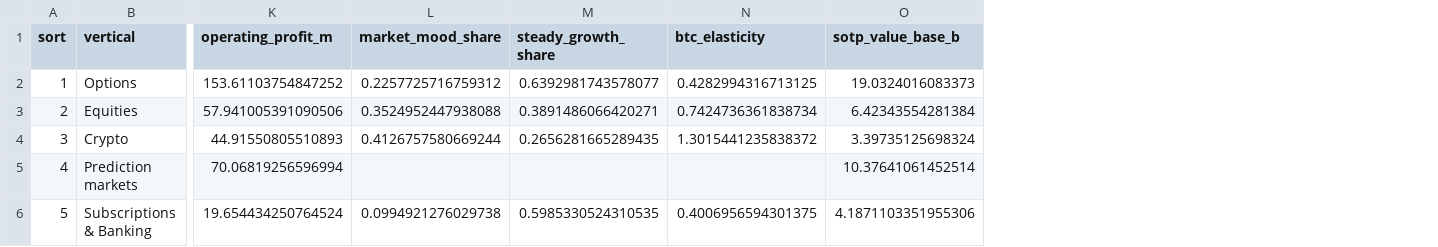
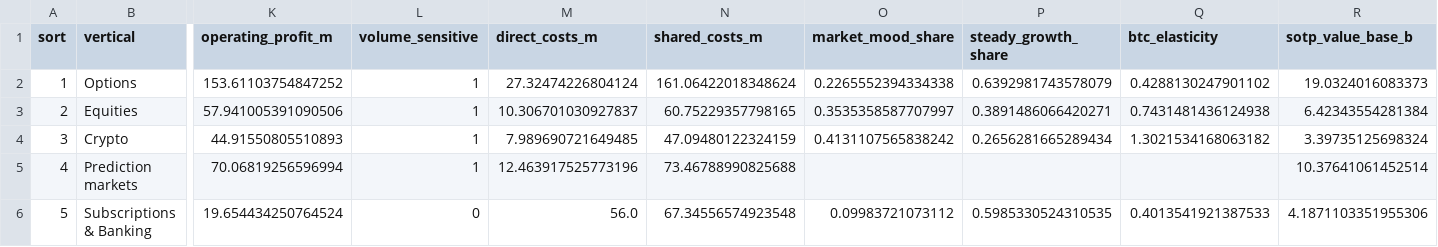
Before and after one commit to julixlyz08/robinhood-unbundled, a CSV file: tableau/scorecard.csv, drawn as a sheet; only a part is shown, gaps mark what is left out; addresses are those after the commit; the diff names each change by its address in the sheet, - before the commit and + after, or states it on an @@ line.

Commit message:
Replace Bitcoin stress test with trading-volume stress test; drop Role column from summary

```diff
--- a/tableau/scorecard.csv
+++ b/tableau/scorecard.csv
+column L (volume_sensitive), rows 2-6: 1 | 1 | 1 | 1 | 0
+column M (direct_costs_m), rows 2-6: 27.32474226804124 | 10.306701030927837 | 7.989690721649485 | 12.463917525773196 | 56.0
+column N (shared_costs_m), rows 2-6: 161.06422018348624 | 60.75229357798165 | 47.09480122324159 | 73.46788990825688 | 67.34556574923548
-O2 (market_mood_share): 0.2257725716759312
+O2 (market_mood_share): 0.2265552394334338
-P2 (steady_growth_share): 0.6392981743578077
+P2 (steady_growth_share): 0.6392981743578079
-Q2 (btc_elasticity): 0.4282994316713125
+Q2 (btc_elasticity): 0.4288130247901102
-O3 (market_mood_share): 0.3524952447938088
+O3 (market_mood_share): 0.3535358587707997
-Q3 (btc_elasticity): 0.7424736361838734
+Q3 (btc_elasticity): 0.7431481436124938
-O4 (market_mood_share): 0.4126757580669244
+O4 (market_mood_share): 0.4131107565838242
-P4 (steady_growth_share): 0.2656281665289435
+P4 (steady_growth_share): 0.2656281665289434
-Q4 (btc_elasticity): 1.3015441235838372
+Q4 (btc_elasticity): 1.3021534168063182
-O6 (market_mood_share): 0.0994921276029738
+O6 (market_mood_share): 0.09983721073112
-Q6 (btc_elasticity): 0.4006956594301375
+Q6 (btc_elasticity): 0.4013541921387533
```
Also changed, not shown: 10 other files.
